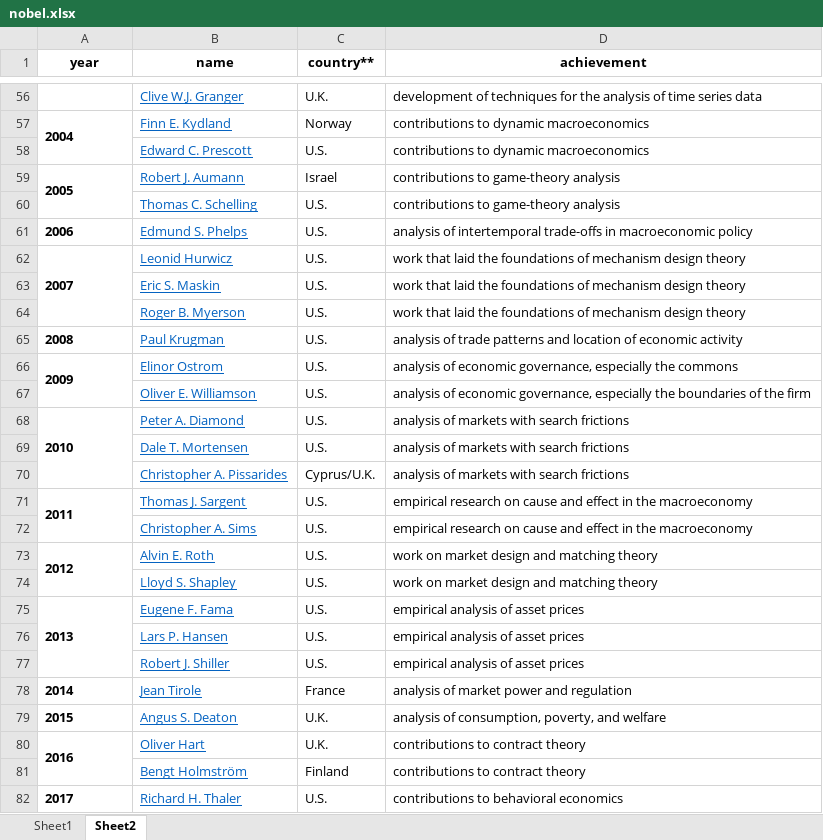
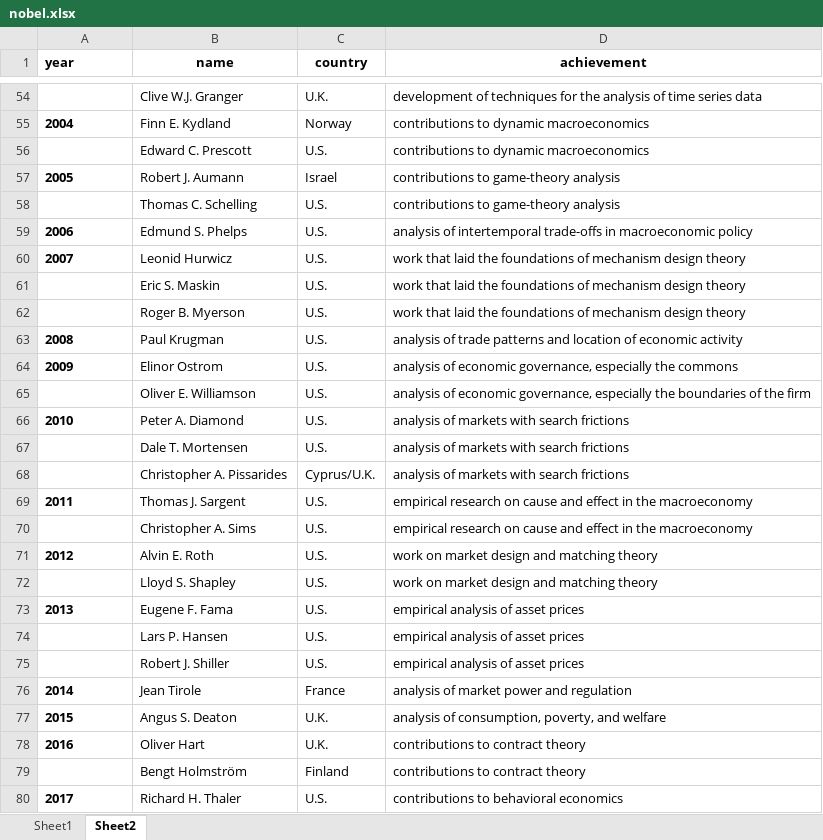
Before and after one commit to dubilava/theguessproject, an Excel workbook: data/nobel.xlsx, sheet Sheet2, drawn as a sheet; only a part is shown, gaps mark what is left out; values as stored, in another font and other column widths than the file's, no borders; removed rows and columns are numbered as before the commit, all else as after; the diff covers the shown part only; the diff names each change by its address in the sheet, - before the commit and + after, or states it on an @@ line.

```diff
--- a/data/nobel.xlsx (sheet Sheet2)
+++ b/data/nobel.xlsx (sheet Sheet2)
-A1 alignment: center
+A1 alignment: left
-C1: country**
+C1: country
@@ B54:B80 underline: on → off, text colour: #0563C1 → black @@
-A57:A58 merged
-A59:A60 merged
-A62:A64 merged
-A66:A67 merged
-A68:A70 merged
-A71:A72 merged
-A73:A74 merged
-A75:A77 merged
-A80:A81 merged
```
Also changed, not shown: 3 removed rows, cell formats and merged cells elsewhere in this sheet, sheet Sheet1, charts or pictures, 7 other files.
